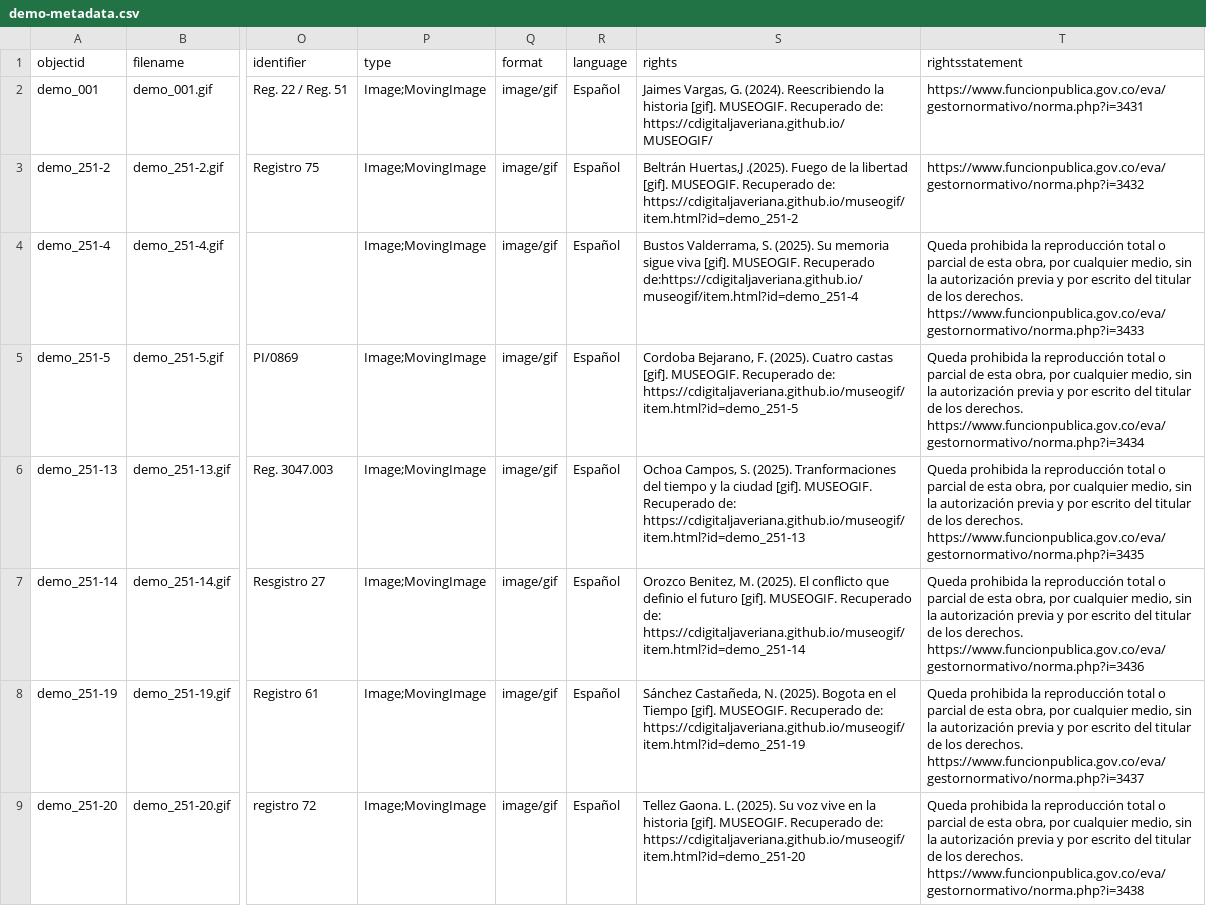
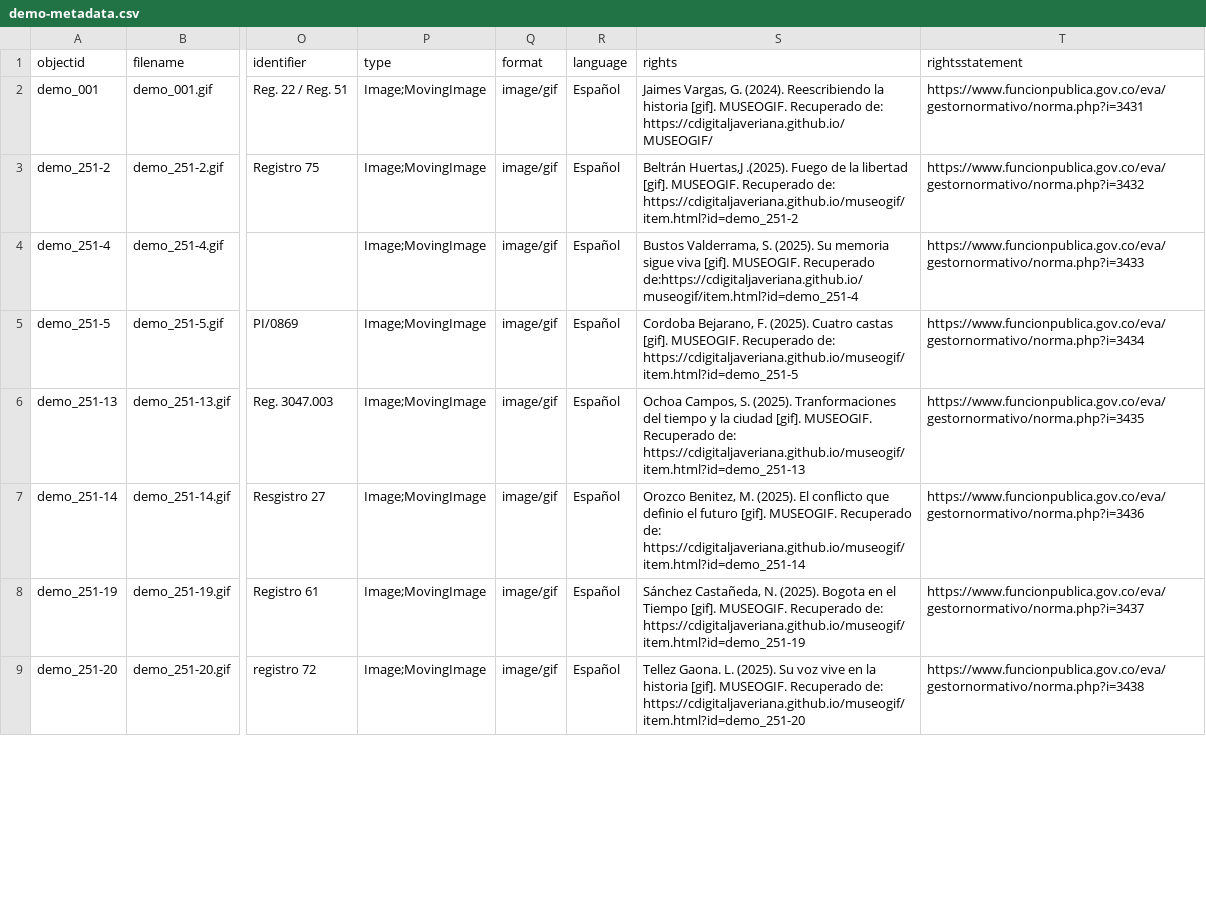
Before and after one commit to cdigitaljaveriana/museogif, a CSV file: _data/demo-metadata.csv, drawn as a sheet; only a part is shown, gaps mark what is left out; the diff covers the shown part only; the diff names each change by its address in the sheet, - before the commit and + after, or states it on an @@ line.

Commit message:
Update demo-metadata.csv

```diff
--- a/_data/demo-metadata.csv
+++ b/_data/demo-metadata.csv
-T4 (rightsstatement): Queda prohibida la reproducción total o parcial de esta obra, por cualquier medio, sin la autorización previa y por escrito del titular de los derechos. https://www.funcionpublica.gov.co/eva/gestornormativo/norma.php?i=3433
+T4 (rightsstatement): https://www.funcionpublica.gov.co/eva/gestornormativo/norma.php?i=3433
-T5 (rightsstatement): Queda prohibida la reproducción total o parcial de esta obra, por cualquier medio, sin la autorización previa y por escrito del titular de los derechos. https://www.funcionpublica.gov.co/eva/gestornormativo/norma.php?i=3434
+T5 (rightsstatement): https://www.funcionpublica.gov.co/eva/gestornormativo/norma.php?i=3434
-T6 (rightsstatement): Queda prohibida la reproducción total o parcial de esta obra, por cualquier medio, sin la autorización previa y por escrito del titular de los derechos. https://www.funcionpublica.gov.co/eva/gestornormativo/norma.php?i=3435
+T6 (rightsstatement): https://www.funcionpublica.gov.co/eva/gestornormativo/norma.php?i=3435
-T7 (rightsstatement): Queda prohibida la reproducción total o parcial de esta obra, por cualquier medio, sin la autorización previa y por escrito del titular de los derechos. https://www.funcionpublica.gov.co/eva/gestornormativo/norma.php?i=3436
+T7 (rightsstatement): https://www.funcionpublica.gov.co/eva/gestornormativo/norma.php?i=3436
-T8 (rightsstatement): Queda prohibida la reproducción total o parcial de esta obra, por cualquier medio, sin la autorización previa y por escrito del titular de los derechos. https://www.funcionpublica.gov.co/eva/gestornormativo/norma.php?i=3437
+T8 (rightsstatement): https://www.funcionpublica.gov.co/eva/gestornormativo/norma.php?i=3437
-T9 (rightsstatement): Queda prohibida la reproducción total o parcial de esta obra, por cualquier medio, sin la autorización previa y por escrito del titular de los derechos. https://www.funcionpublica.gov.co/eva/gestornormativo/norma.php?i=3438
+T9 (rightsstatement): https://www.funcionpublica.gov.co/eva/gestornormativo/norma.php?i=3438
```
Also changed, not shown: 17 edited cells elsewhere in this file.
